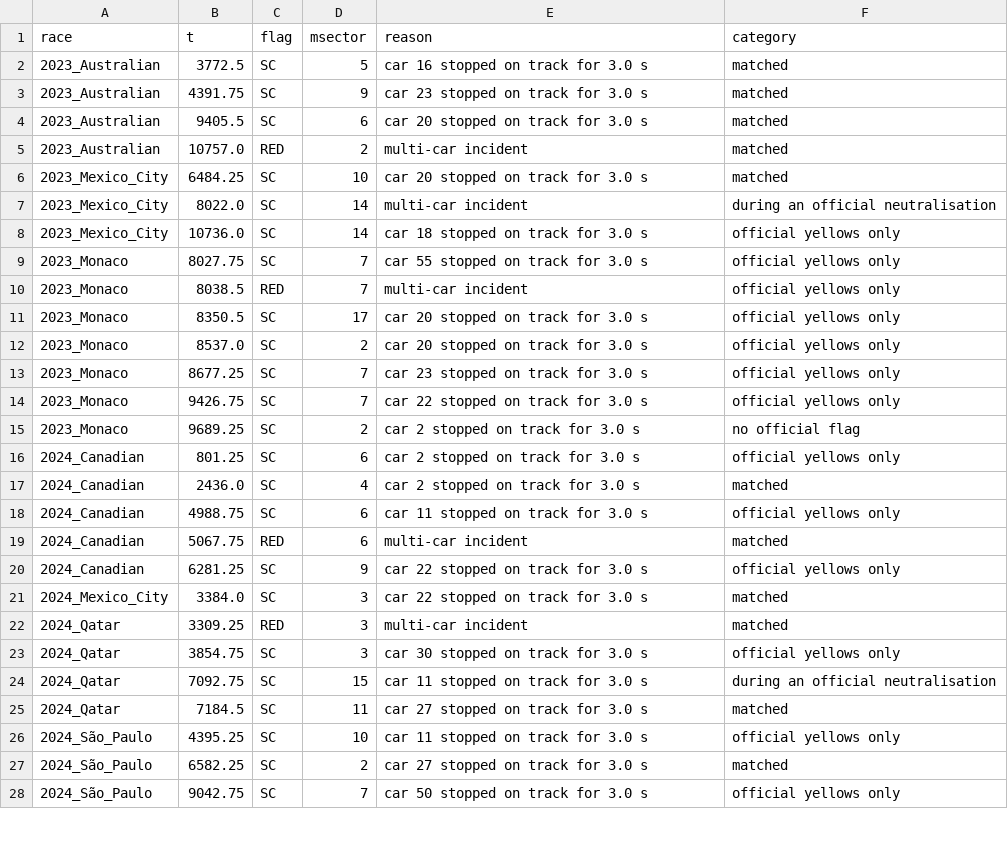
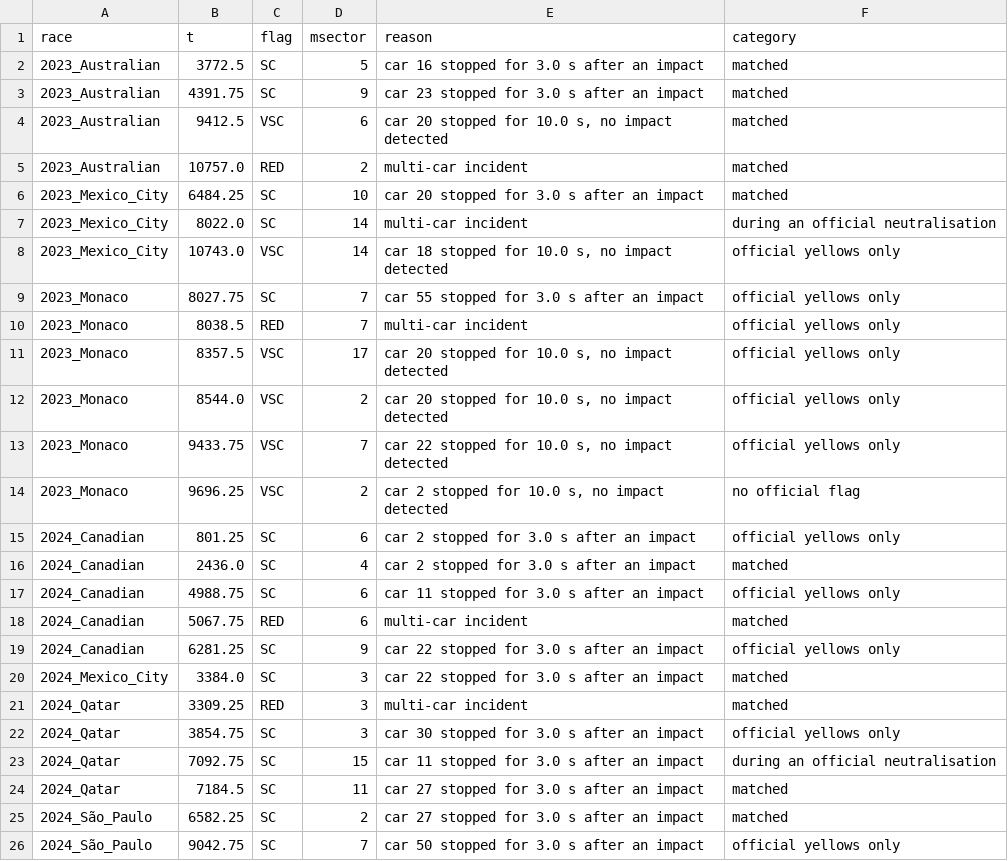
Before and after one commit to Pseudocoder28/Fast-Flag, a CSV file: docs/charts/escalation_ours.csv, drawn as a sheet; only a part is shown; the diff covers the shown part only.

```diff
--- a/docs/charts/escalation_ours.csv
+++ b/docs/charts/escalation_ours.csv
@@ -1,28 +1,26 @@
 race,t,flag,msector,reason,category
-2023_Australian,3772.5,SC,5,car 16 stopped on track for 3.0 s,matched
-2023_Australian,4391.75,SC,9,car 23 stopped on track for 3.0 s,matched
-2023_Australian,9405.5,SC,6,car 20 stopped on track for 3.0 s,matched
+2023_Australian,3772.5,SC,5,car 16 stopped for 3.0 s after an impact,matched
+2023_Australian,4391.75,SC,9,car 23 stopped for 3.0 s after an impact,matched
+2023_Australian,9412.5,VSC,6,"car 20 stopped for 10.0 s, no impact detected",matched
 2023_Australian,10757.0,RED,2,multi-car incident,matched
-2023_Mexico_City,6484.25,SC,10,car 20 stopped on track for 3.0 s,matched
+2023_Mexico_City,6484.25,SC,10,car 20 stopped for 3.0 s after an impact,matched
 2023_Mexico_City,8022.0,SC,14,multi-car incident,during an official neutralisation
-2023_Mexico_City,10736.0,SC,14,car 18 stopped on track for 3.0 s,official yellows only
-2023_Monaco,8027.75,SC,7,car 55 stopped on track for 3.0 s,official yellows only
+2023_Mexico_City,10743.0,VSC,14,"car 18 stopped for 10.0 s, no impact detected",official yellows only
+2023_Monaco,8027.75,SC,7,car 55 stopped for 3.0 s after an impact,official yellows only
 2023_Monaco,8038.5,RED,7,multi-car incident,official yellows only
-2023_Monaco,8350.5,SC,17,car 20 stopped on track for 3.0 s,official yellows only
-2023_Monaco,8537.0,SC,2,car 20 stopped on track for 3.0 s,official yellows only
-2023_Monaco,8677.25,SC,7,car 23 stopped on track for 3.0 s,official yellows only
-2023_Monaco,9426.75,SC,7,car 22 stopped on track for 3.0 s,official yellows only
-2023_Monaco,9689.25,SC,2,car 2 stopped on track for 3.0 s,no official flag
-2024_Canadian,801.25,SC,6,car 2 stopped on track for 3.0 s,official yellows only
-2024_Canadian,2436.0,SC,4,car 2 stopped on track for 3.0 s,matched
-2024_Canadian,4988.75,SC,6,car 11 stopped on track for 3.0 s,official yellows only
+2023_Monaco,8357.5,VSC,17,"car 20 stopped for 10.0 s, no impact detected",official yellows only
+2023_Monaco,8544.0,VSC,2,"car 20 stopped for 10.0 s, no impact detected",official yellows only
+2023_Monaco,9433.75,VSC,7,"car 22 stopped for 10.0 s, no impact detected",official yellows only
+2023_Monaco,9696.25,VSC,2,"car 2 stopped for 10.0 s, no impact detected",no official flag
+2024_Canadian,801.25,SC,6,car 2 stopped for 3.0 s after an impact,official yellows only
+2024_Canadian,2436.0,SC,4,car 2 stopped for 3.0 s after an impact,matched
+2024_Canadian,4988.75,SC,6,car 11 stopped for 3.0 s after an impact,official yellows only
 2024_Canadian,5067.75,RED,6,multi-car incident,matched
-2024_Canadian,6281.25,SC,9,car 22 stopped on track for 3.0 s,official yellows only
-2024_Mexico_City,3384.0,SC,3,car 22 stopped on track for 3.0 s,matched
+2024_Canadian,6281.25,SC,9,car 22 stopped for 3.0 s after an impact,official yellows only
+2024_Mexico_City,3384.0,SC,3,car 22 stopped for 3.0 s after an impact,matched
 2024_Qatar,3309.25,RED,3,multi-car incident,matched
-2024_Qatar,3854.75,SC,3,car 30 stopped on track for 3.0 s,official yellows only
-2024_Qatar,7092.75,SC,15,car 11 stopped on track for 3.0 s,during an official neutralisation
-2024_Qatar,7184.5,SC,11,car 27 stopped on track for 3.0 s,matched
-2024_São_Paulo,4395.25,SC,10,car 11 stopped on track for 3.0 s,official yellows only
-2024_São_Paulo,6582.25,SC,2,car 27 stopped on track for 3.0 s,matched
-2024_São_Paulo,9042.75,SC,7,car 50 stopped on track for 3.0 s,official yellows only
+2024_Qatar,3854.75,SC,3,car 30 stopped for 3.0 s after an impact,official yellows only
+2024_Qatar,7092.75,SC,15,car 11 stopped for 3.0 s after an impact,during an official neutralisation
+2024_Qatar,7184.5,SC,11,car 27 stopped for 3.0 s after an impact,matched
+2024_São_Paulo,6582.25,SC,2,car 27 stopped for 3.0 s after an impact,matched
+2024_São_Paulo,9042.75,SC,7,car 50 stopped for 3.0 s after an impact,official yellows only
```
Also changed, not shown: 1 added row, 2 removed rows and 47 edited cells elsewhere in this file, docs/charts/escalation_official.csv, 3 other files.
